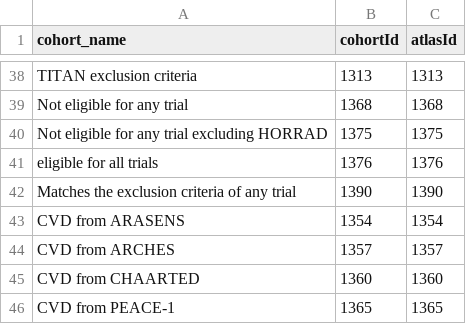
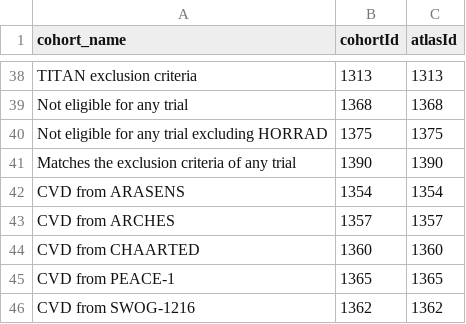
Before and after one commit to ahijazy/PioneerRWEvsRCT, a CSV file: inst/settings/CohortsToCreate.csv, drawn as a sheet; only a part is shown, gaps mark what is left out; the shorter side is filled out with more unchanged rows; the diff names each change by its address in the sheet, - before the commit and + after, or states it on an @@ line.

```diff
--- a/inst/settings/CohortsToCreate.csv
+++ b/inst/settings/CohortsToCreate.csv
-row 41: eligible for all trials | 1376 | 1376
```
Also changed, not shown: 3 other files.
